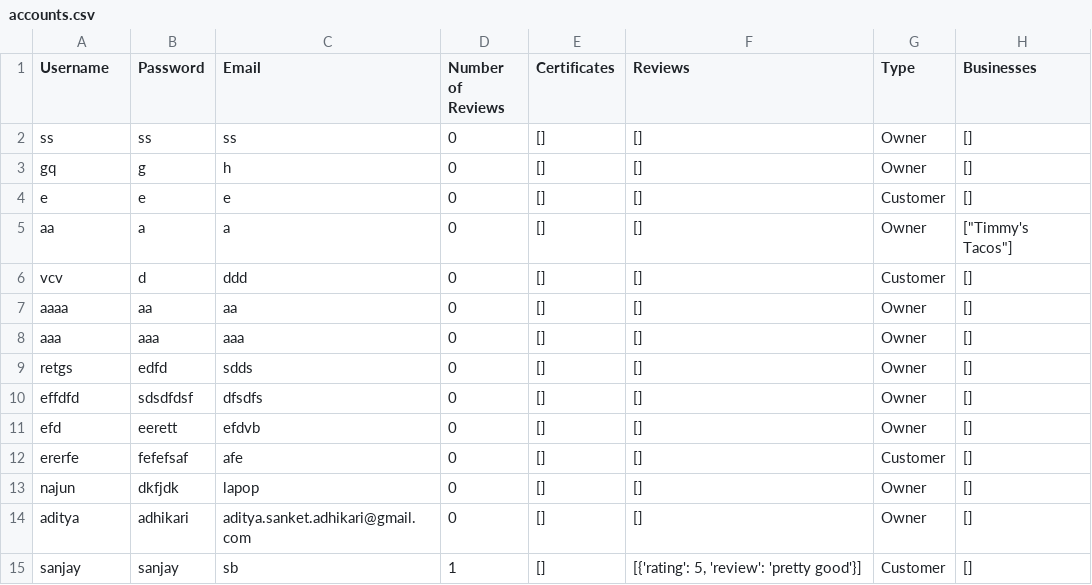
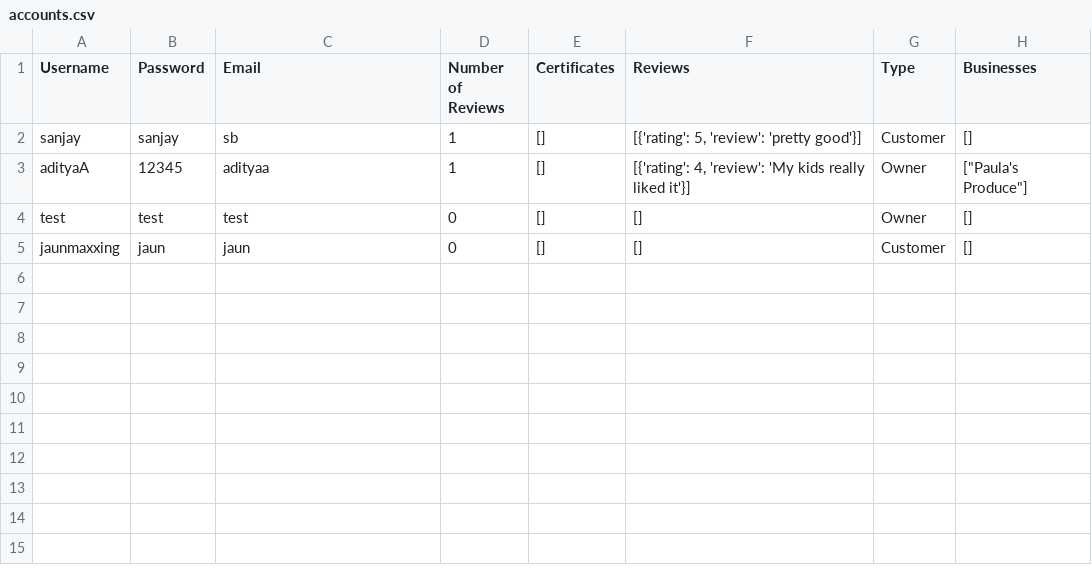
Before and after one commit to AdityaSAdhikari/fblastate, a CSV file: accounts.csv, drawn as a sheet; removed rows and columns are numbered as before the commit, all else as after; the diff names each change by its address in the sheet, - before the commit and + after, or states it on an @@ line.

```diff
--- a/accounts.csv
+++ b/accounts.csv
-row 2: ss | ss | ss | 0 | [] | [] | Owner | []
-row 3: gq | g | h | 0 | [] | [] | Owner | []
-row 4: e | e | e | 0 | [] | [] | Customer | []
-row 5: aa | a | a | 0 | [] | [] | Owner | ["Timmy's Tacos"]
-row 6: vcv | d | ddd | 0 | [] | [] | Customer | []
-row 7: aaaa | aa | aa | 0 | [] | [] | Owner | []
-row 8: aaa | aaa | aaa | 0 | [] | [] | Owner | []
-row 9: retgs | edfd | sdds | 0 | [] | [] | Owner | []
-row 10: effdfd | sdsdfdsf | dfsdfs | 0 | [] | [] | Owner | []
-row 11: efd | eerett | efdvb | 0 | [] | [] | Owner | []
-row 12: ererfe | fefefsaf | afe | 0 | [] | [] | Customer | []
-row 13: najun | dkfjdk | lapop | 0 | [] | [] | Owner | []
-row 14: aditya | adhikari | aditya.sanket.adhikari@gmail.com | 0 | [] | [] | Owner | []
+row 3: adityaA | 12345 | adityaa | 1 | [] | [{'rating': 4, 'review': 'My kids really liked it'}] | Owner | ["Paula's Produce"]
+row 4: test | test | test | 0 | [] | [] | Owner | []
+row 5: jaunmaxxing | jaun | jaun | 0 | [] | [] | Customer | []
```
Also changed, not shown: businesses.csv, 2 other files.
